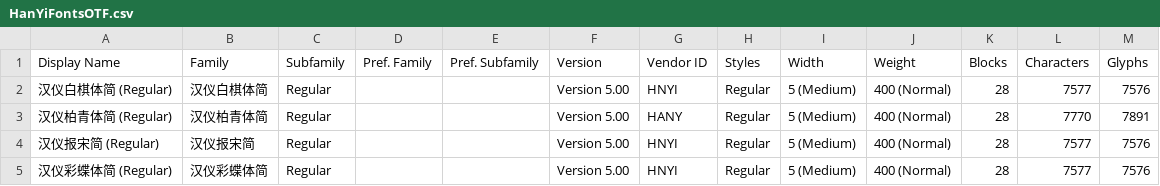
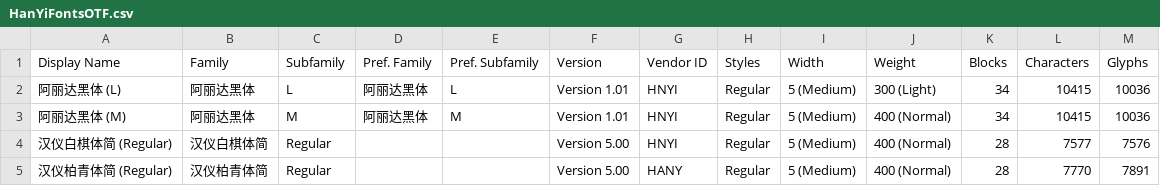
Before and after one commit to font-development/HanYiFonts, a CSV file: HanYiFontsOTF.csv, drawn as a sheet; only a part is shown; the shorter side is filled out with more unchanged rows; the diff names each change by its address in the sheet, - before the commit and + after, or states it on an @@ line.

```diff
--- a/HanYiFontsOTF.csv
+++ b/HanYiFontsOTF.csv
+row 2: 阿丽达黑体 (L) | 阿丽达黑体 | L | 阿丽达黑体 | L | Version 1.01 | HNYI | Regular | 5 (Medium) | 300 (Light) | 34 | 10415 | 10036
+row 3: 阿丽达黑体 (M) | 阿丽达黑体 | M | 阿丽达黑体 | M | Version 1.01 | HNYI | Regular | 5 (Medium) | 400 (Normal) | 34 | 10415 | 10036
```
Also changed, not shown: HanYiFonts.csv, 3 other files.
